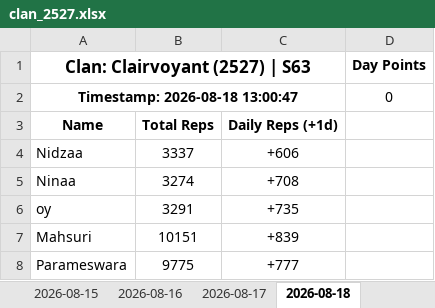
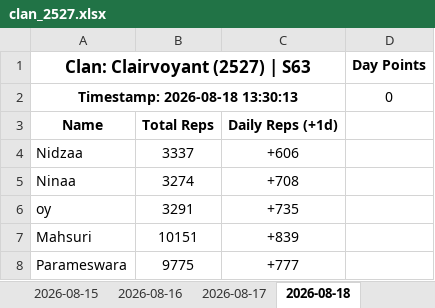
Before and after one commit to nixervo/Clairvoyant-Reps, an Excel workbook: clan_2527.xlsx, sheet 2026-08-18, drawn as a sheet; only a part is shown; values as stored, in another font and other column widths than the file's, no borders; the diff names each change by its address in the sheet, - before the commit and + after, or states it on an @@ line.

```diff
--- a/clan_2527.xlsx (sheet 2026-08-18)
+++ b/clan_2527.xlsx (sheet 2026-08-18)
-A2 (Clan: Clairvoyant (2527) | S63): Timestamp: 2026-08-18 13:00:47
+A2 (Clan: Clairvoyant (2527) | S63): Timestamp: 2026-08-18 13:30:13
```
Also changed, not shown: 4 other files.
